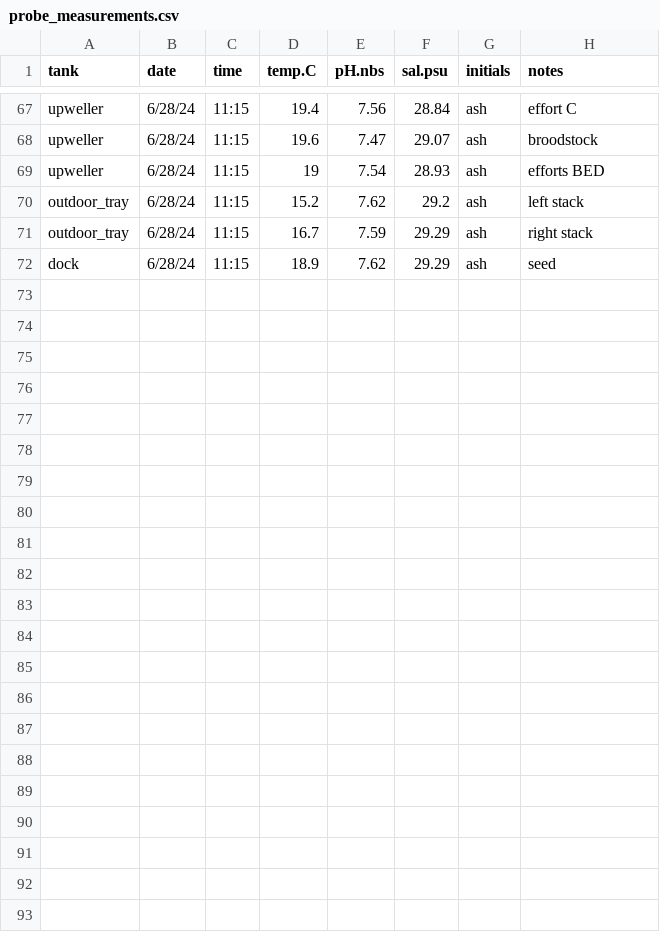
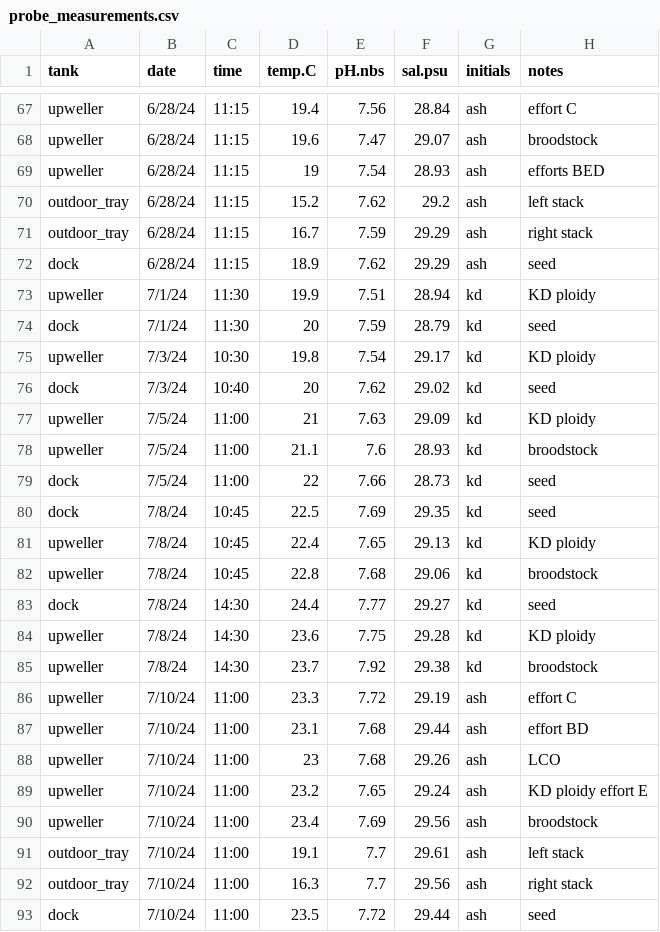
Before and after one commit to RobertsLab/project-gigas-conditioning, a CSV file: data/environmental/probe_measurements.csv, drawn as a sheet; only a part is shown, gaps mark what is left out; the diff names each change by its address in the sheet, - before the commit and + after, or states it on an @@ line.

```diff
--- a/data/environmental/probe_measurements.csv
+++ b/data/environmental/probe_measurements.csv
+row 73: upweller | 7/1/24 | 11:30 | 19.9 | 7.51 | 28.94 | kd | KD ploidy
+row 74: dock | 7/1/24 | 11:30 | 20 | 7.59 | 28.79 | kd | seed
+row 75: upweller | 7/3/24 | 10:30 | 19.8 | 7.54 | 29.17 | kd | KD ploidy
+row 76: dock | 7/3/24 | 10:40 | 20 | 7.62 | 29.02 | kd | seed
+row 77: upweller | 7/5/24 | 11:00 | 21 | 7.63 | 29.09 | kd | KD ploidy
+row 78: upweller | 7/5/24 | 11:00 | 21.1 | 7.6 | 28.93 | kd | broodstock
+row 79: dock | 7/5/24 | 11:00 | 22 | 7.66 | 28.73 | kd | seed
+row 80: dock | 7/8/24 | 10:45 | 22.5 | 7.69 | 29.35 | kd | seed
+row 81: upweller | 7/8/24 | 10:45 | 22.4 | 7.65 | 29.13 | kd | KD ploidy
+row 82: upweller | 7/8/24 | 10:45 | 22.8 | 7.68 | 29.06 | kd | broodstock
+row 83: dock | 7/8/24 | 14:30 | 24.4 | 7.77 | 29.27 | kd | seed
+row 84: upweller | 7/8/24 | 14:30 | 23.6 | 7.75 | 29.28 | kd | KD ploidy
+row 85: upweller | 7/8/24 | 14:30 | 23.7 | 7.92 | 29.38 | kd | broodstock
+row 86: upweller | 7/10/24 | 11:00 | 23.3 | 7.72 | 29.19 | ash | effort C
+row 87: upweller | 7/10/24 | 11:00 | 23.1 | 7.68 | 29.44 | ash | effort BD
+row 88: upweller | 7/10/24 | 11:00 | 23 | 7.68 | 29.26 | ash | LCO
+row 89: upweller | 7/10/24 | 11:00 | 23.2 | 7.65 | 29.24 | ash | KD ploidy effort E
+row 90: upweller | 7/10/24 | 11:00 | 23.4 | 7.69 | 29.56 | ash | broodstock
+row 91: outdoor_tray | 7/10/24 | 11:00 | 19.1 | 7.7 | 29.61 | ash | left stack
+row 92: outdoor_tray | 7/10/24 | 11:00 | 16.3 | 7.7 | 29.56 | ash | right stack
+row 93: dock | 7/10/24 | 11:00 | 23.5 | 7.72 | 29.44 | ash | seed
```
Also changed, not shown: data/environmental/probe_measurements_weekly_stressors.csv.
